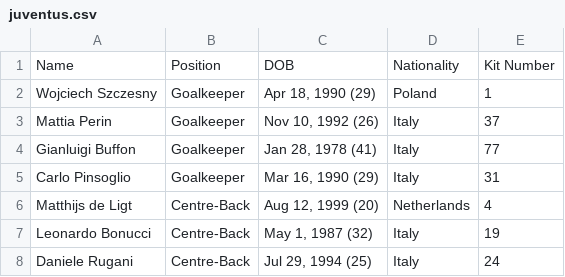
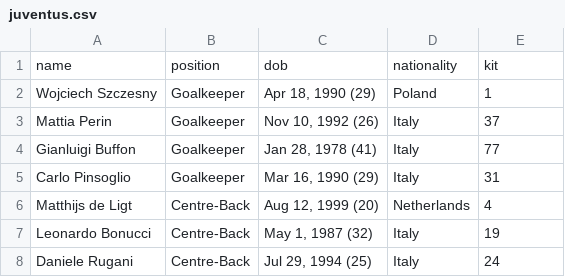
Before and after one commit to tyr-rust-bootcamp/07-taotie, a CSV file: assets/juventus.csv, drawn as a sheet; only a part is shown; removed rows and columns are numbered as before the commit, all else as after; the diff names each change by its address in the sheet, - before the commit and + after, or states it on an @@ line.

```diff
--- a/assets/juventus.csv
+++ b/assets/juventus.csv
-row 1: Name | Position | DOB | Nationality | Kit Number
+row 1: name | position | dob | nationality | kit
```
Also changed, not shown: 2 other files.
